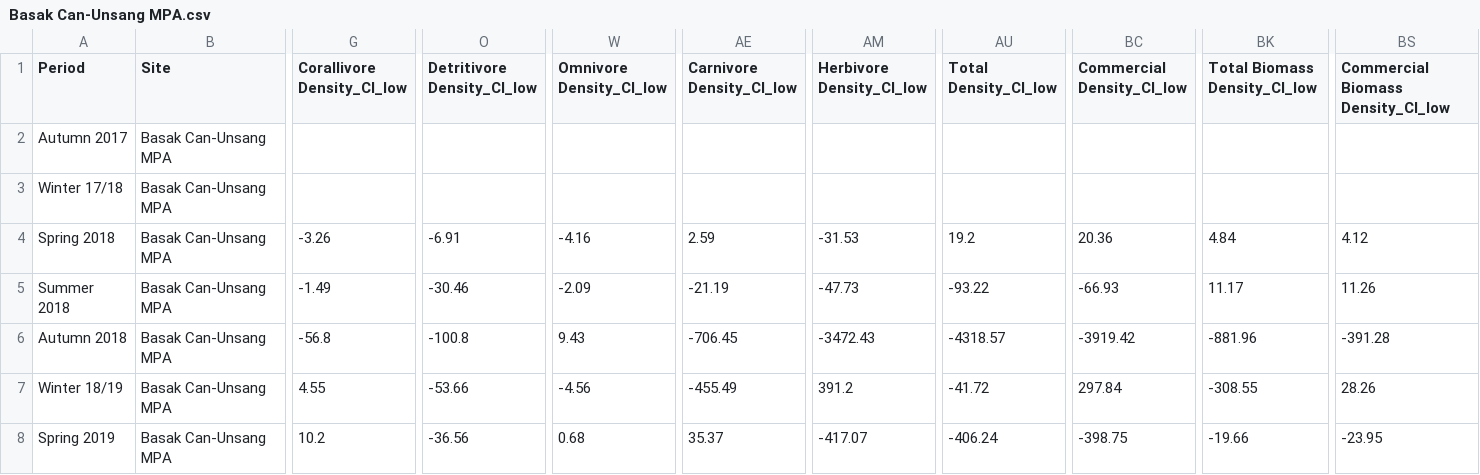
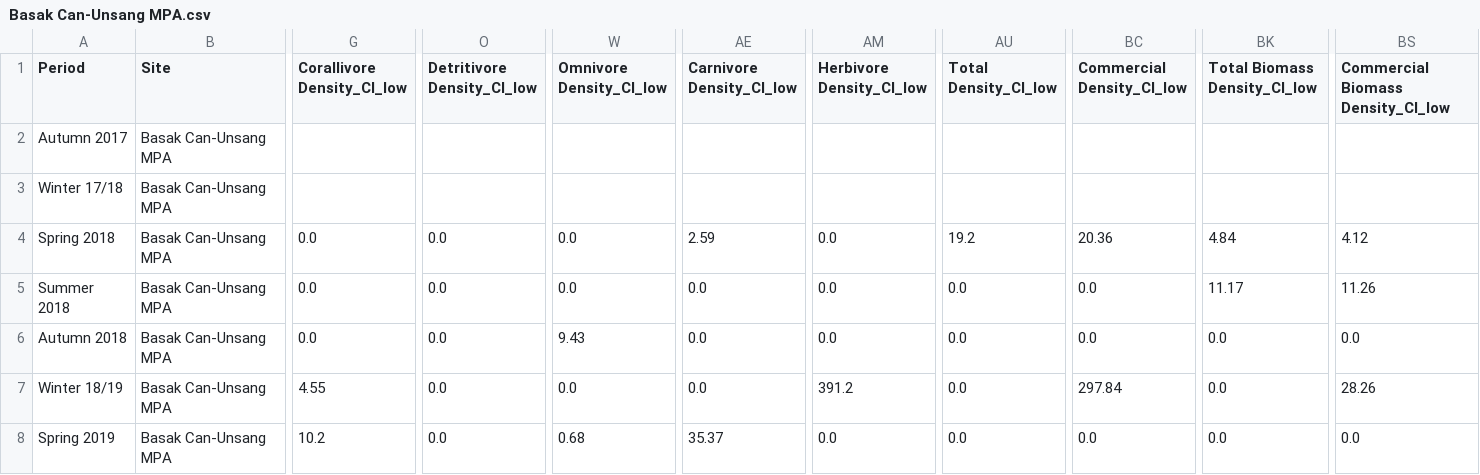
Before and after one commit to JMatthewsPH/Survey_Data_Processing, a CSV file: data/output/fish/seasonal/Basak Can-Unsang MPA.csv, drawn as a sheet; only a part is shown, gaps mark what is left out; the diff covers the shown part only; the diff names each change by its address in the sheet, - before the commit and + after, or states it on an @@ line.

```diff
--- a/data/output/fish/seasonal/Basak Can-Unsang MPA.csv
+++ b/data/output/fish/seasonal/Basak Can-Unsang MPA.csv
-G4 (Corallivore Density_CI_low): -3.26
+G4 (Corallivore Density_CI_low): 0.0
-O4 (Detritivore Density_CI_low): -6.91
+O4 (Detritivore Density_CI_low): 0.0
-W4 (Omnivore Density_CI_low): -4.16
+W4 (Omnivore Density_CI_low): 0.0
-AM4 (Herbivore Density_CI_low): -31.53
+AM4 (Herbivore Density_CI_low): 0.0
-G5 (Corallivore Density_CI_low): -1.49
+G5 (Corallivore Density_CI_low): 0.0
-O5 (Detritivore Density_CI_low): -30.46
+O5 (Detritivore Density_CI_low): 0.0
-W5 (Omnivore Density_CI_low): -2.09
+W5 (Omnivore Density_CI_low): 0.0
-AE5 (Carnivore Density_CI_low): -21.19
+AE5 (Carnivore Density_CI_low): 0.0
-AM5 (Herbivore Density_CI_low): -47.73
+AM5 (Herbivore Density_CI_low): 0.0
-AU5 (Total Density_CI_low): -93.22
+AU5 (Total Density_CI_low): 0.0
-BC5 (Commercial Density_CI_low): -66.93
+BC5 (Commercial Density_CI_low): 0.0
-G6 (Corallivore Density_CI_low): -56.8
+G6 (Corallivore Density_CI_low): 0.0
-O6 (Detritivore Density_CI_low): -100.8
+O6 (Detritivore Density_CI_low): 0.0
-AE6 (Carnivore Density_CI_low): -706.45
+AE6 (Carnivore Density_CI_low): 0.0
-AM6 (Herbivore Density_CI_low): -3472.43
+AM6 (Herbivore Density_CI_low): 0.0
-AU6 (Total Density_CI_low): -4318.57
+AU6 (Total Density_CI_low): 0.0
-BC6 (Commercial Density_CI_low): -3919.42
+BC6 (Commercial Density_CI_low): 0.0
-BK6 (Total Biomass Density_CI_low): -881.96
+BK6 (Total Biomass Density_CI_low): 0.0
-BS6: -391.28
+BS6: 0.0
-O7 (Detritivore Density_CI_low): -53.66
+O7 (Detritivore Density_CI_low): 0.0
-W7 (Omnivore Density_CI_low): -4.56
+W7 (Omnivore Density_CI_low): 0.0
-AE7 (Carnivore Density_CI_low): -455.49
+AE7 (Carnivore Density_CI_low): 0.0
-AU7 (Total Density_CI_low): -41.72
+AU7 (Total Density_CI_low): 0.0
-BK7 (Total Biomass Density_CI_low): -308.55
+BK7 (Total Biomass Density_CI_low): 0.0
-O8 (Detritivore Density_CI_low): -36.56
+O8 (Detritivore Density_CI_low): 0.0
-AM8 (Herbivore Density_CI_low): -417.07
+AM8 (Herbivore Density_CI_low): 0.0
-AU8 (Total Density_CI_low): -406.24
+AU8 (Total Density_CI_low): 0.0
-BC8 (Commercial Density_CI_low): -398.75
+BC8 (Commercial Density_CI_low): 0.0
-BK8 (Total Biomass Density_CI_low): -19.66
+BK8 (Total Biomass Density_CI_low): 0.0
-BS8: -23.95
+BS8: 0.0
```
Also changed, not shown: 59 edited cells elsewhere in this file, data/output/fish/seasonal/Andulay MPA.csv, data/output/fish/seasonal/Guinsuan MPA.csv, 43 other files.
